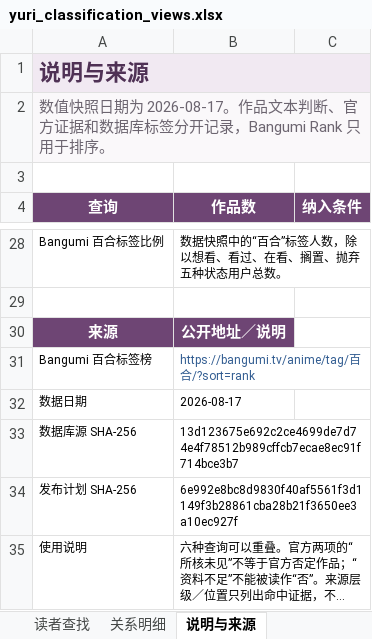
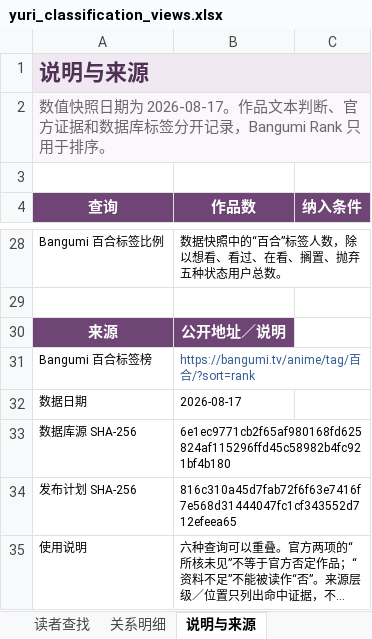
Before and after one commit to L-M-Sherlock/yuri-classification-archive, an Excel workbook: data/yuri_classification_views.xlsx, sheet 说明与来源, drawn as a sheet; only a part is shown, gaps mark what is left out; long unchanged cells end in …; values as stored, in another font and other column widths than the file's, no borders; the diff names each change by its address in the sheet, - before the commit and + after, or states it on an @@ line.

```diff
--- a/data/yuri_classification_views.xlsx (sheet 说明与来源)
+++ b/data/yuri_classification_views.xlsx (sheet 说明与来源)
-B33 (作品数): 13d123675e692c2ce4699de7d74e4f78512b989cffcb7ecae8ec91f714bce3b7
+B33 (作品数): 6e1ec9771cb2f65af980168fd625824af115296ffd45c58982b4fc921bf4b180
-B34 (作品数): 6e992e8bc8d9830f40af5561f3d1149f3b28861cba28b21f3650ee3a10ec927f
+B34 (作品数): 816c310a45d7fab72f6f63e7416f7e568d31444047fc1cf343552d712efeea65
```
Also changed, not shown: data/yuri_classification_database_comparison.xlsx, 9 other files.
